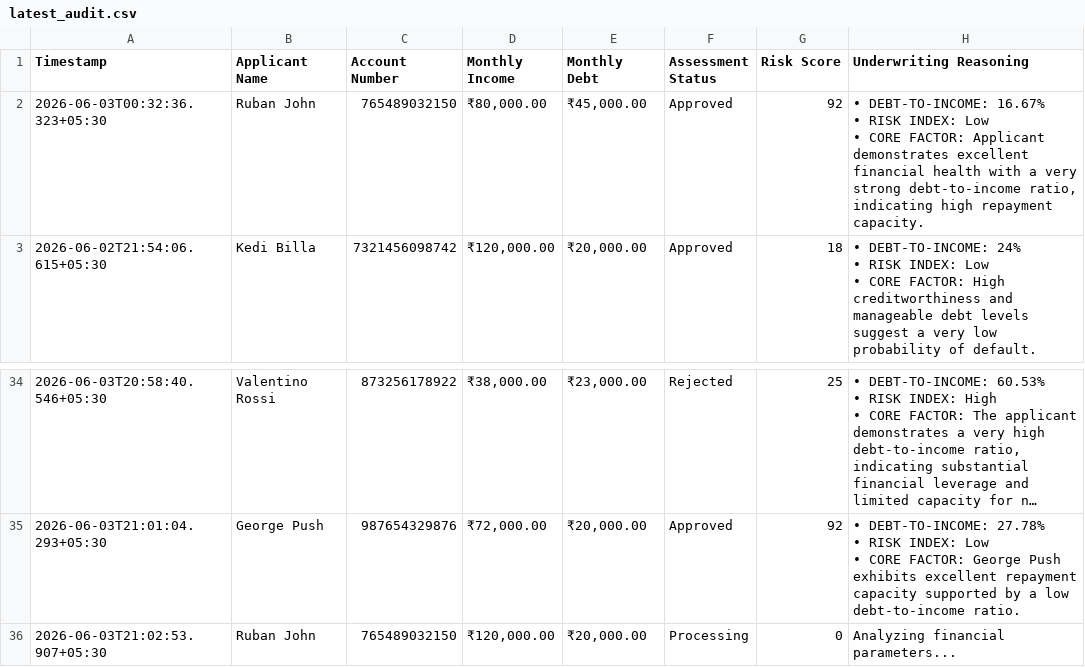
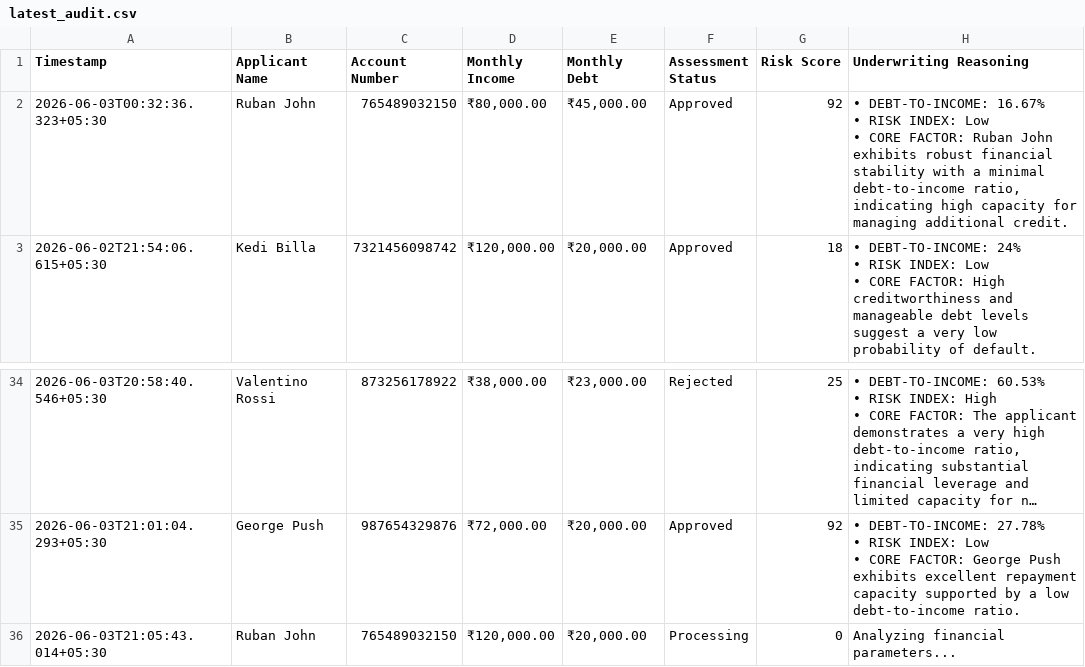
Before and after one commit to roshan-22-web/CrediFlow, a CSV file: latest_audit.csv, drawn as a sheet; only a part is shown, gaps mark what is left out; long unchanged cells end in ….

Commit message:
GitOps Ledger Sync: Ruban John record synchronized via CrediFlow Workspace

```diff
--- a/latest_audit.csv
+++ b/latest_audit.csv
@@ -1,5 +1,5 @@
 Timestamp,Applicant Name,Account Number,Monthly Income,Monthly Debt,Assessment Status,Risk Score,Underwriting Reasoning
-2026-06-03T00:32:36.323+05:30,Ruban John,765489032150,"₹80,000.00","₹45,000.00",Approved,92,"• DEBT-TO-INCOME: 16.67%
-• RISK INDEX: Low
-• CORE FACTOR: Applicant demonstrates excellent financial health with a very strong debt-to-income ratio, indicating high repayment capacity."
+2026-06-03T00:32:36.323+05:30,Ruban John,765489032150,"₹80,000.00","₹45,000.00",Approved,92,"• DEBT-TO-INCOME: 16.67%
+ • RISK INDEX: Low
+ • CORE FACTOR: Ruban John exhibits robust financial stability with a minimal debt-to-income ratio, indicating high capacity for managing additional credit."
 2026-06-02T21:54:06.615+05:30,Kedi Billa,7321456098742,"₹120,000.00","₹20,000.00",Approved,18,"• DEBT-TO-INCOME: 24%
@@ -103,2 +103,2 @@ Timestamp,Applicant Name,Account Number,Monthly Income,Monthly Debt,Assessment S
  • CORE FACTOR: George Push exhibits excellent repayment capacity supported by a low debt-to-income ratio."
-2026-06-03T21:02:53.907+05:30,Ruban John,765489032150,"₹120,000.00","₹20,000.00",Processing,0,Analyzing financial parameters...
+2026-06-03T21:05:43.014+05:30,Ruban John,765489032150,"₹120,000.00","₹20,000.00",Processing,0,Analyzing financial parameters...
```
